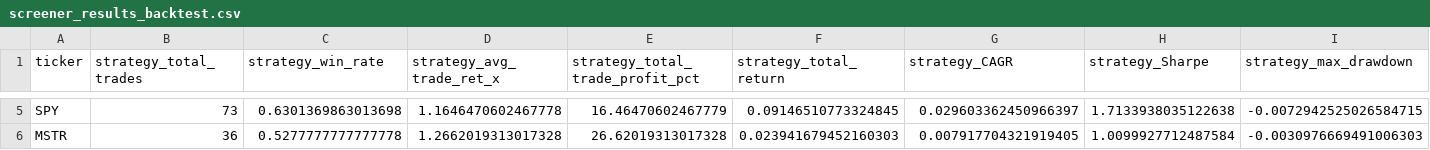
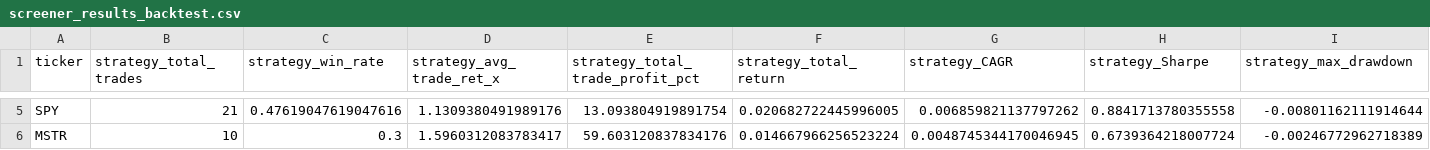
Before and after one commit to sebastian-siemianowski/python-options, a CSV file: screener_results_backtest.csv, drawn as a sheet; only a part is shown, gaps mark what is left out; the diff covers the shown part only; the diff names each change by its address in the sheet, - before the commit and + after, or states it on an @@ line.

Commit message:
Update backtest results with refined metrics, parameters, and add MSTR price data.

```diff
--- a/screener_results_backtest.csv
+++ b/screener_results_backtest.csv
-B5 (strategy_total_trades): 73
+B5 (strategy_total_trades): 21
-C5 (strategy_win_rate): 0.6301369863013698
+C5 (strategy_win_rate): 0.47619047619047616
-D5 (strategy_avg_trade_ret_x): 1.1646470602467778
+D5 (strategy_avg_trade_ret_x): 1.1309380491989176
-E5 (strategy_total_trade_profit_pct): 16.46470602467779
+E5 (strategy_total_trade_profit_pct): 13.093804919891754
-F5 (strategy_total_return): 0.09146510773324845
+F5 (strategy_total_return): 0.020682722445996005
-G5 (strategy_CAGR): 0.029603362450966397
+G5 (strategy_CAGR): 0.006859821137797262
-H5 (strategy_Sharpe): 1.7133938035122638
+H5 (strategy_Sharpe): 0.8841713780355558
-I5 (strategy_max_drawdown): -0.0072942525026584715
+I5 (strategy_max_drawdown): -0.00801162111914644
-B6 (strategy_total_trades): 36
+B6 (strategy_total_trades): 10
-C6 (strategy_win_rate): 0.5277777777777778
+C6 (strategy_win_rate): 0.3
-D6 (strategy_avg_trade_ret_x): 1.2662019313017328
+D6 (strategy_avg_trade_ret_x): 1.5960312083783417
-E6 (strategy_total_trade_profit_pct): 26.62019313017328
+E6 (strategy_total_trade_profit_pct): 59.603120837834176
-F6 (strategy_total_return): 0.023941679452160303
+F6 (strategy_total_return): 0.014667966256523224
-G6 (strategy_CAGR): 0.007917704321919405
+G6 (strategy_CAGR): 0.0048745344170046945
-H6 (strategy_Sharpe): 1.0099927712487584
+H6 (strategy_Sharpe): 0.6739364218007724
-I6 (strategy_max_drawdown): -0.0030976669491006303
+I6 (strategy_max_drawdown): -0.00246772962718389
```
Also changed, not shown: 50 edited cells elsewhere in this file, 11 other files.
